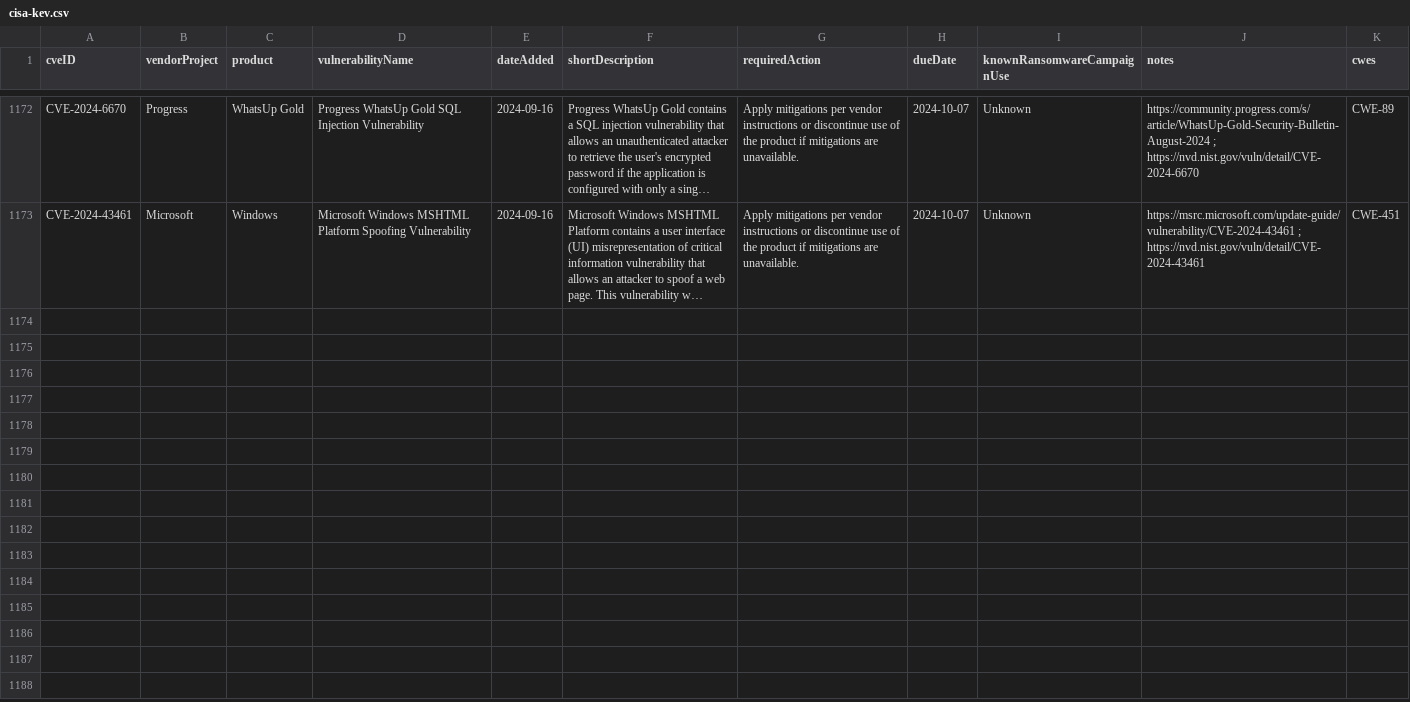
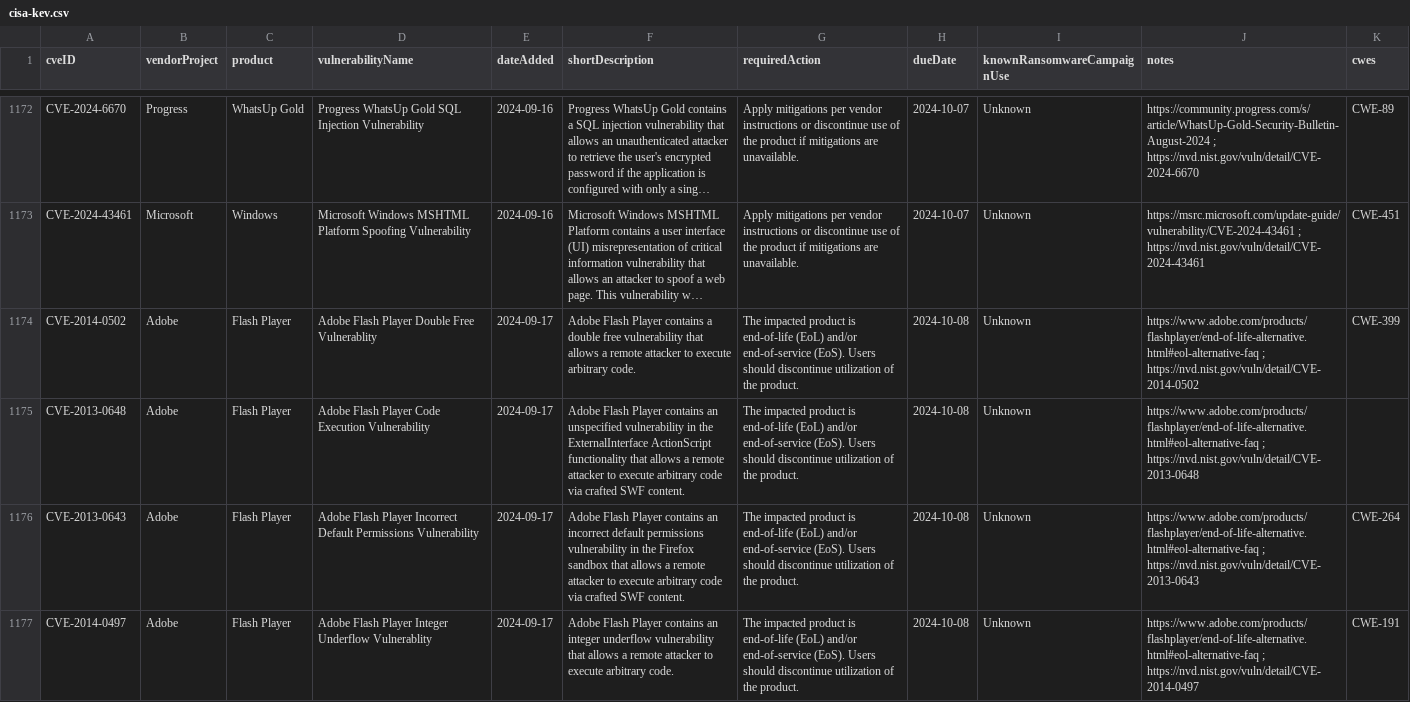
Before and after one commit to rxerium/CISA-KEV, a CSV file: cisa-kev.csv, drawn as a sheet; only a part is shown, gaps mark what is left out; long unchanged cells end in …; the diff names each change by its address in the sheet, - before the commit and + after, or states it on an @@ line.

Commit message:
CISA KEV Updates

```diff
--- a/cisa-kev.csv
+++ b/cisa-kev.csv
+row 1174: CVE-2014-0502 | Adobe | Flash Player | Adobe Flash Player Double Free Vulnerablity | 2024-09-17 | Adobe Flash Player contains a double free vulnerability that allows a remote attacker to execute arbitrary code. | The impacted product is end-of-life (EoL) and/or end-of-service (EoS). Users should discontinue utilization of the product. | 2024-10-08 | Unknown | https://www.adobe.com/products/flashplayer/end-of-life-alternative.html#eol-alternative-faq ; https://nvd.nist.gov/vuln/detail/CVE-2014-0502 | CWE-399
+row 1175: CVE-2013-0648 | Adobe | Flash Player | Adobe Flash Player Code Execution Vulnerability | 2024-09-17 | Adobe Flash Player contains an unspecified vulnerability in the ExternalInterface ActionScript functionality that allows a remote attacker to execute arbitrary code via crafted SWF content. | The impacted product is end-of-life (EoL) and/or end-of-service (EoS). Users should discontinue utilization of the product. | 2024-10-08 | Unknown | https://www.adobe.com/products/flashplayer/end-of-life-alternative.html#eol-alternative-faq ; https://nvd.nist.gov/vuln/detail/CVE-2013-0648
+row 1176: CVE-2013-0643 | Adobe | Flash Player | Adobe Flash Player Incorrect Default Permissions Vulnerability | 2024-09-17 | Adobe Flash Player contains an incorrect default permissions vulnerability in the Firefox sandbox that allows a remote attacker to execute arbitrary code via crafted SWF content. | The impacted product is end-of-life (EoL) and/or end-of-service (EoS). Users should discontinue utilization of the product. | 2024-10-08 | Unknown | https://www.adobe.com/products/flashplayer/end-of-life-alternative.html#eol-alternative-faq ; https://nvd.nist.gov/vuln/detail/CVE-2013-0643 | CWE-264
+row 1177: CVE-2014-0497 | Adobe | Flash Player | Adobe Flash Player Integer Underflow Vulnerablity | 2024-09-17 | Adobe Flash Player contains an integer underflow vulnerability that allows a remote attacker to execute arbitrary code. | The impacted product is end-of-life (EoL) and/or end-of-service (EoS). Users should discontinue utilization of the product. | 2024-10-08 | Unknown | https://www.adobe.com/products/flashplayer/end-of-life-alternative.html#eol-alternative-faq ; https://nvd.nist.gov/vuln/detail/CVE-2014-0497 | CWE-191
```
